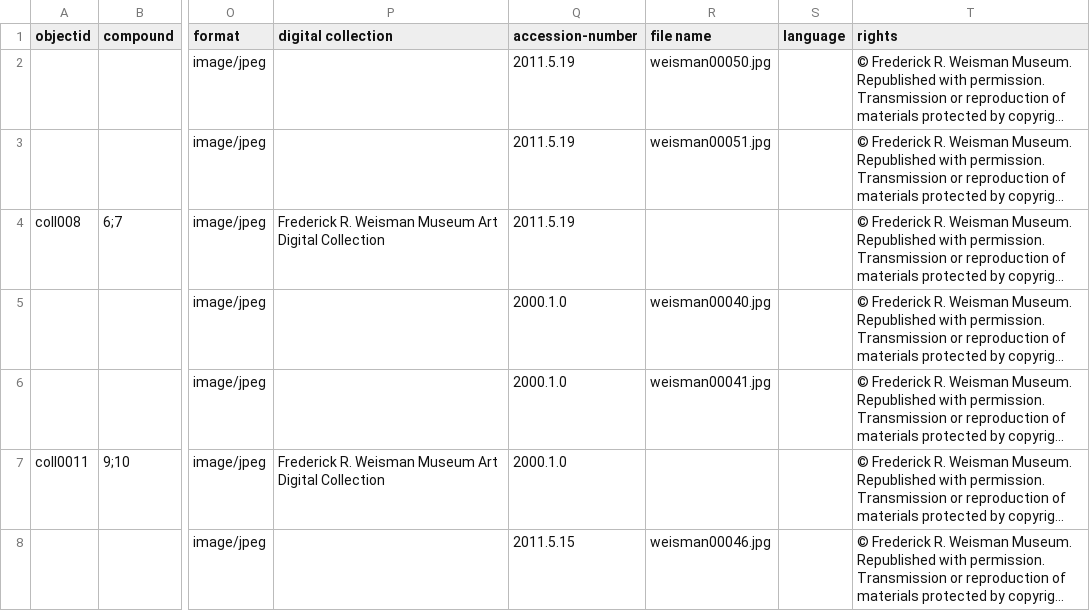
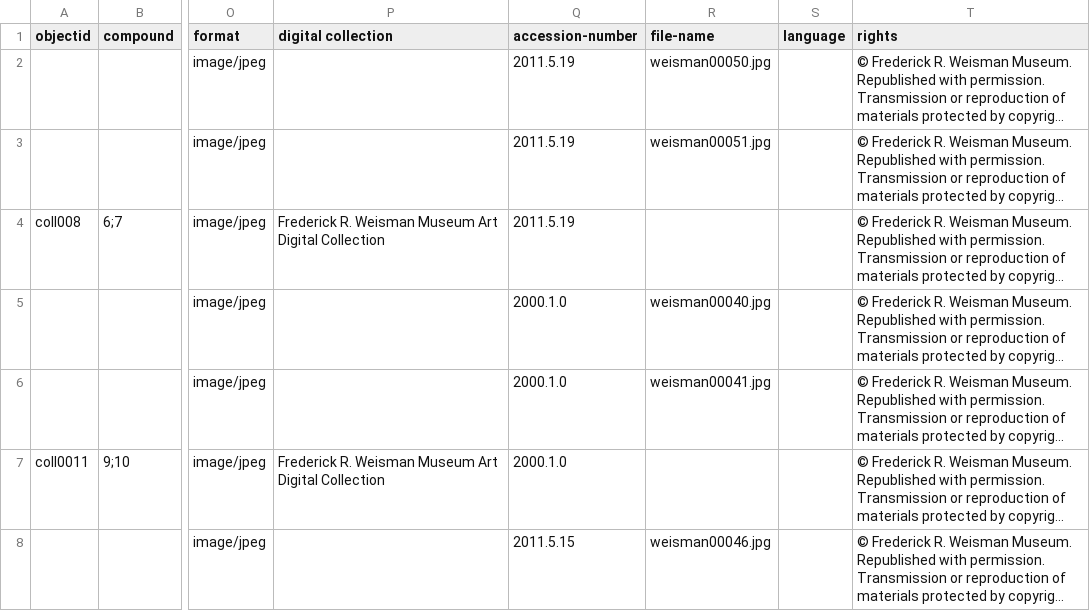
Before and after one commit to Pepperdine-University-Libraries/weisman-museum, a CSV file: _data/weisman-metadata-final.csv, drawn as a sheet; only a part is shown, gaps mark what is left out; long unchanged cells end in …; the diff names each change by its address in the sheet, - before the commit and + after, or states it on an @@ line.

Commit message:
Changed file name to file-name

```diff
--- a/_data/weisman-metadata-final.csv
+++ b/_data/weisman-metadata-final.csv
-R1: file name
+R1: file-name
```
